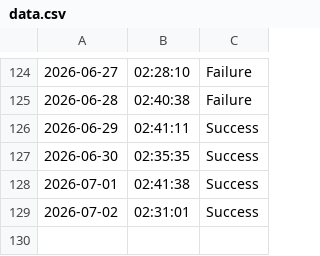
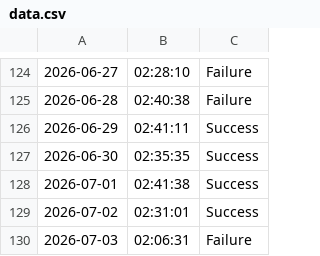
Before and after one commit to SampathBabu14/testing_v2, a CSV file: data.csv, drawn as a sheet; only a part is shown, gaps mark what is left out.

```diff
--- a/data.csv
+++ b/data.csv
@@ -129 +129,2 @@
 2026-07-02,02:31:01,Success
+2026-07-03,02:06:31,Failure
```
